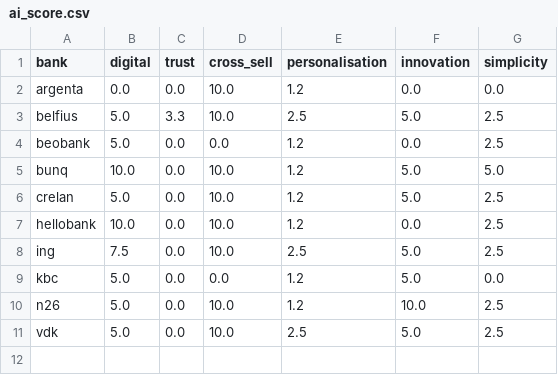
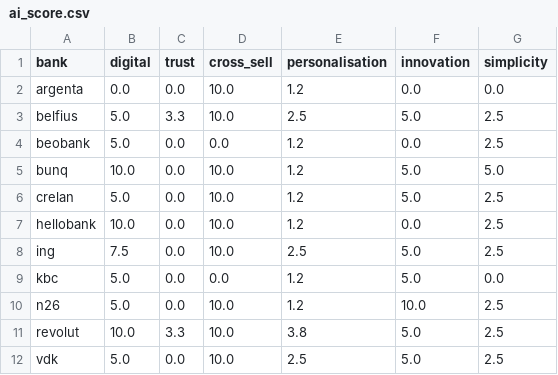
Before and after one commit to Siegried81/ing-usecase, a CSV file: outputs/ai_score.csv, drawn as a sheet.

```diff
--- a/outputs/ai_score.csv
+++ b/outputs/ai_score.csv
@@ -10,2 +10,3 @@ kbc,5.0,0.0,0.0,1.2,5.0,0.0
 n26,5.0,0.0,10.0,1.2,10.0,2.5
+revolut,10.0,3.3,10.0,3.8,5.0,2.5
 vdk,5.0,0.0,10.0,2.5,5.0,2.5
```
Also changed, not shown: data/rubric/model_scores.csv, outputs/category_comparison.csv, 18 other files.
